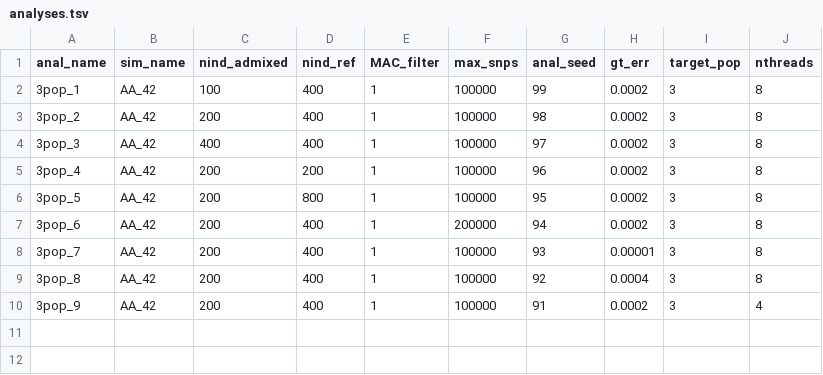
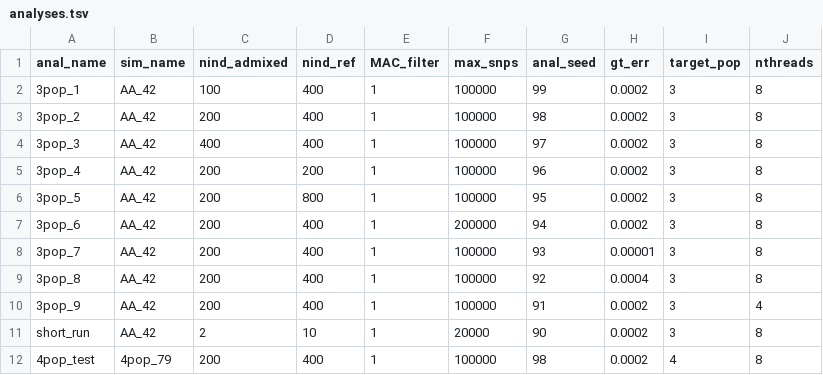
Before and after one commit to rwaples/lai-sim, a TSV file: config/analyses.tsv, drawn as a sheet; the diff names each change by its address in the sheet, - before the commit and + after, or states it on an @@ line.

```diff
--- a/config/analyses.tsv
+++ b/config/analyses.tsv
+row 11: short_run | AA_42 | 2 | 10 | 1 | 20000 | 90 | 0.0002 | 3 | 8
+row 12: 4pop_test | 4pop_79 | 200 | 400 | 1 | 100000 | 98 | 0.0002 | 4 | 8
```
Also changed, not shown: config/simulations.tsv, 7 other files.
